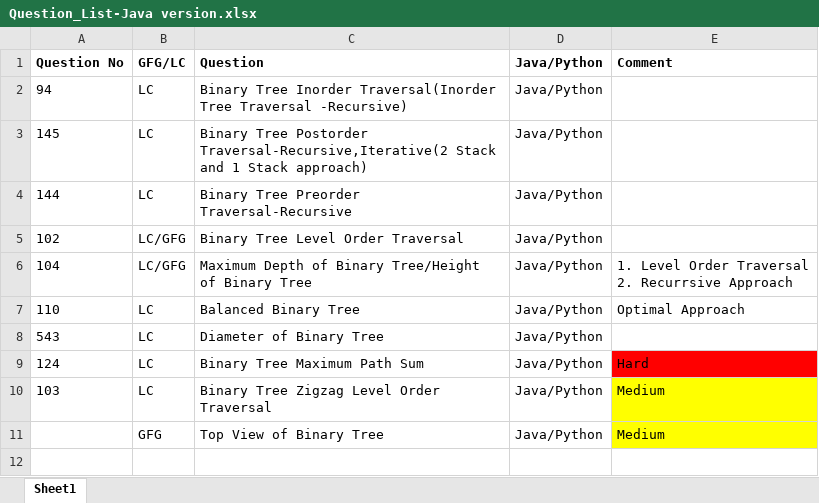
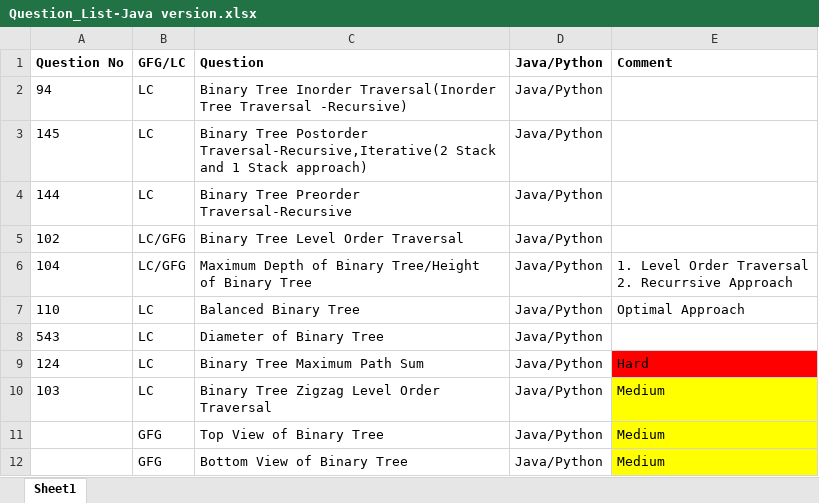
Before and after one commit to ParagNaik2021/Leetcode, an Excel workbook: Binary Search Tree/Java/Question_List-Java version.xlsx, sheet Sheet1, drawn as a sheet; values as stored, in another font and other column widths than the file's, no borders; the diff names each change by its address in the sheet, - before the commit and + after, or states it on an @@ line.

Commit message:
GFG. Bottom view of a Binary Tree
GFG. Bottom view of a Binary Tree

```diff
--- a/Binary Search Tree/Java/Question_List-Java version.xlsx (sheet Sheet1)
+++ b/Binary Search Tree/Java/Question_List-Java version.xlsx (sheet Sheet1)
+row 12:  | GFG | Bottom View of Binary Tree | Java/Python | Medium
```
Also changed, not shown: 1 other file.
